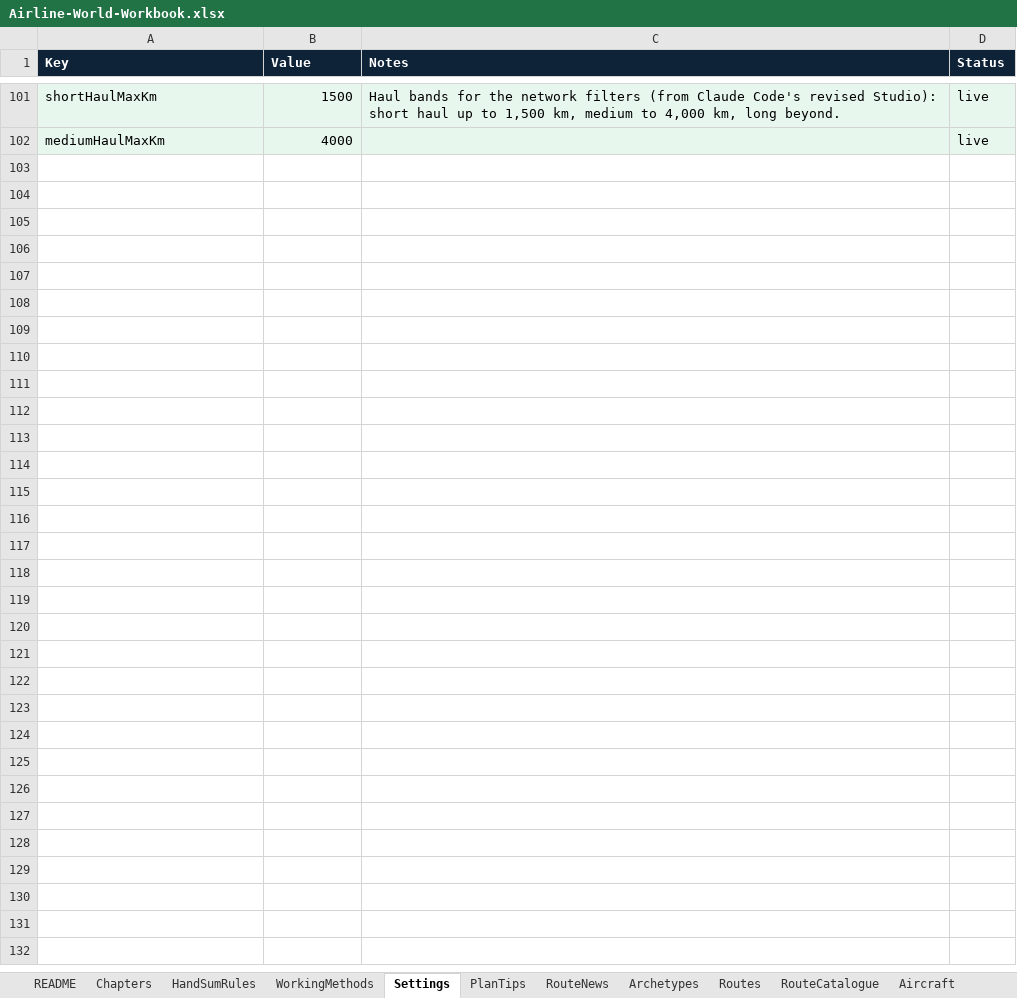
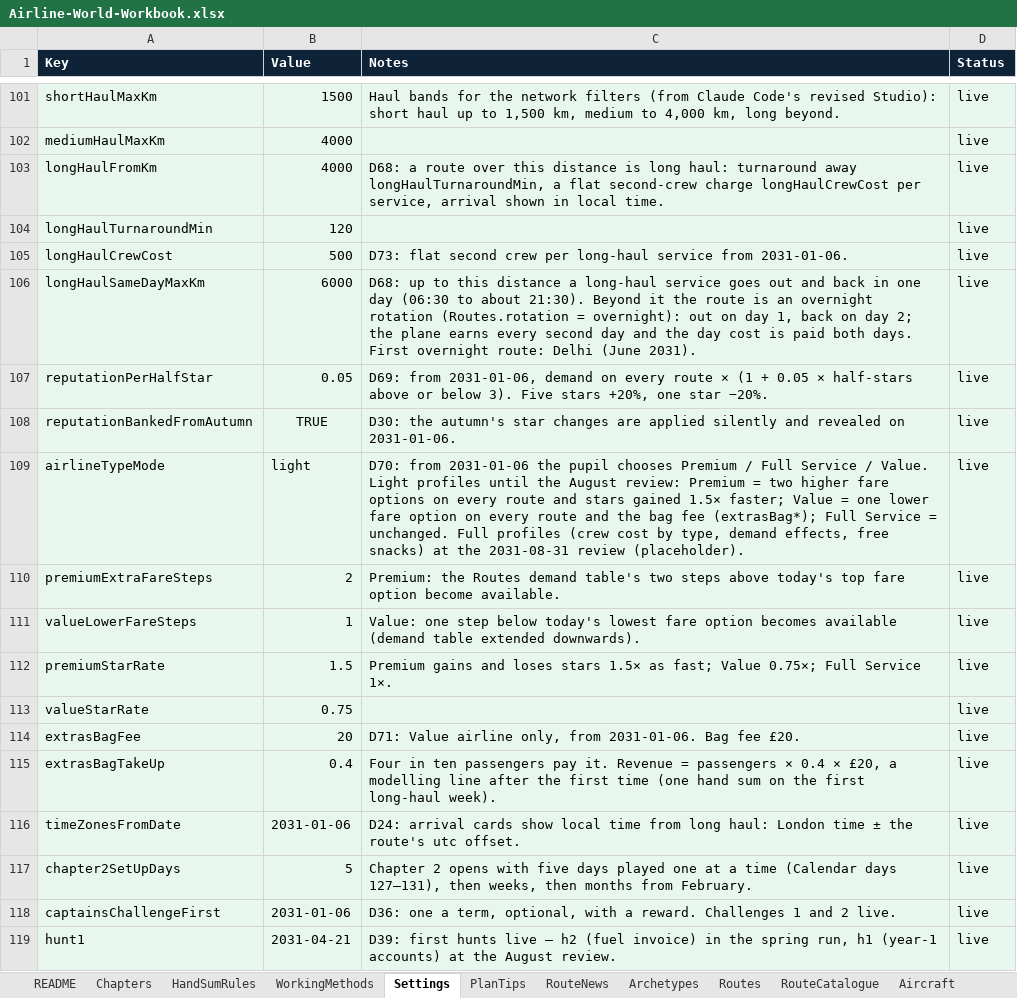
Before and after one commit to bertieharris2-cpu/Airline-Simulator-Maths-Game, an Excel workbook: data/Airline-World-Workbook.xlsx, sheet Settings, drawn as a sheet; only a part is shown, gaps mark what is left out; values as stored, in another font and other column widths than the file's, no borders; the diff names each change by its address in the sheet, - before the commit and + after, or states it on an @@ line.

```diff
--- a/data/Airline-World-Workbook.xlsx (sheet Settings)
+++ b/data/Airline-World-Workbook.xlsx (sheet Settings)
+row 103: longHaulFromKm | 4000 | D68: a route over this distance is long haul: turnaround away longHaulTurnaroundMin, a flat second-crew charge longHaulCrewCost per service, arrival shown in local time. | live
+row 104: longHaulTurnaroundMin | 120 |  | live
+row 105: longHaulCrewCost | 500 | D73: flat second crew per long-haul service from 2031-01-06. | live
+row 106: longHaulSameDayMaxKm | 6000 | D68: up to this distance a long-haul service goes out and back in one day (06:30 to about 21:30). Beyond it the route is an overnight rotation (Routes.rotation = overnight): out on day 1, back on day 2; the plane earns every second day and the day cost is paid both days. First overnight route: Delhi (June 2031). | live
+row 107: reputationPerHalfStar | 0.05 | D69: from 2031-01-06, demand on every route × (1 + 0.05 × half-stars above or below 3). Five stars +20%, one star −20%. | live
+row 108: reputationBankedFromAutumn | TRUE | D30: the autumn's star changes are applied silently and revealed on 2031-01-06. | live
+row 109: airlineTypeMode | light | D70: from 2031-01-06 the pupil chooses Premium / Full Service / Value. Light profiles until the August review: Premium = two higher fare options on every route and stars gained 1.5× faster; Value = one lower fare option on every route and the bag fee (extrasBag*); Full Service = unchanged. Full profiles (crew cost by type, demand effects, free snacks) at the 2031-08-31 review (placeholder). | live
+row 110: premiumExtraFareSteps | 2 | Premium: the Routes demand table's two steps above today's top fare option become available. | live
+row 111: valueLowerFareSteps | 1 | Value: one step below today's lowest fare option becomes available (demand table extended downwards). | live
+row 112: premiumStarRate | 1.5 | Premium gains and loses stars 1.5× as fast; Value 0.75×; Full Service 1×. | live
+row 113: valueStarRate | 0.75 |  | live
+row 114: extrasBagFee | 20 | D71: Value airline only, from 2031-01-06. Bag fee £20. | live
+row 115: extrasBagTakeUp | 0.4 | Four in ten passengers pay it. Revenue = passengers × 0.4 × £20, a modelling line after the first time (one hand sum on the first long-haul week). | live
+row 116: timeZonesFromDate | 2031-01-06 | D24: arrival cards show local time from long haul: London time ± the route's utc offset. | live
+row 117: chapter2SetUpDays | 5 | Chapter 2 opens with five days played one at a time (Calendar days 127–131), then weeks, then months from February. | live
+row 118: captainsChallengeFirst | 2031-01-06 | D36: one a term, optional, with a reward. Challenges 1 and 2 live. | live
+row 119: hunt1 | 2031-04-21 | D39: first hunts live — h2 (fuel invoice) in the spring run, h1 (year-1 accounts) at the August review. | live
```
Also changed, not shown: sheet RouteNews, sheet Market, sheet Routes, sheet Calendar, sheet Events, sheet RouteCatalogue, 7 more sheets, 23 other files.
